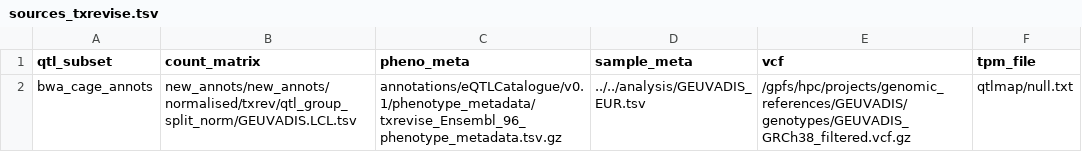
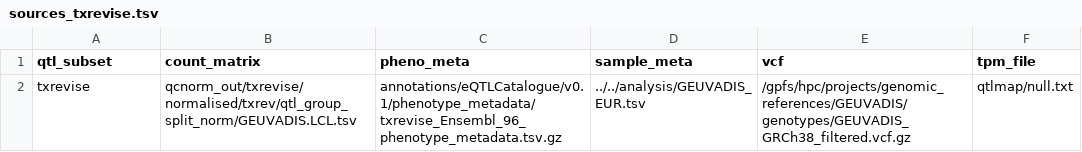
Before and after one commit to andreasvija/cage, a TSV file: pipeline/sources_txrevise.tsv, drawn as a sheet.

```diff
--- a/pipeline/sources_txrevise.tsv
+++ b/pipeline/sources_txrevise.tsv
@@ -1,2 +1,2 @@
 qtl_subset	count_matrix	pheno_meta	sample_meta	vcf	tpm_file
-bwa_cage_annots	new_annots/new_annots/normalised/txrev/qtl_group_split_norm/GEUVADIS.LCL.tsv	annotations/eQTLCatalogue/v0.1/phenotype_metadata/txrevise_Ensembl_96_phenotype_metadata.tsv.gz	../../analysis/GEUVADIS_EUR.tsv	/gpfs/hpc/projects/genomic_references/GEUVADIS/genotypes/GEUVADIS_GRCh38_filtered.vcf.gz	qtlmap/null.txt
+txrevise	qcnorm_out/txrevise/normalised/txrev/qtl_group_split_norm/GEUVADIS.LCL.tsv	annotations/eQTLCatalogue/v0.1/phenotype_metadata/txrevise_Ensembl_96_phenotype_metadata.tsv.gz	../../analysis/GEUVADIS_EUR.tsv	/gpfs/hpc/projects/genomic_references/GEUVADIS/genotypes/GEUVADIS_GRCh38_filtered.vcf.gz	qtlmap/null.txt
```
Also changed, not shown: pipeline/sources_annots.tsv, pipeline/sources_cage.tsv, 4 other files.
